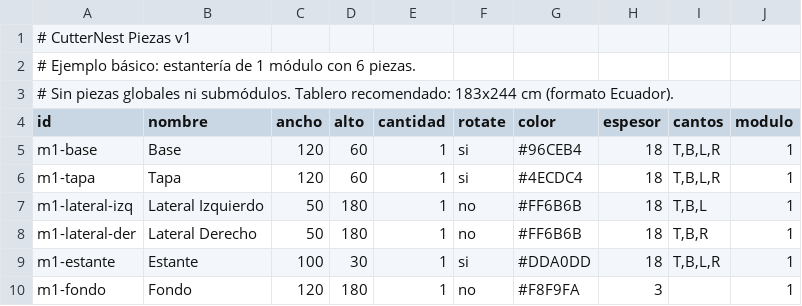
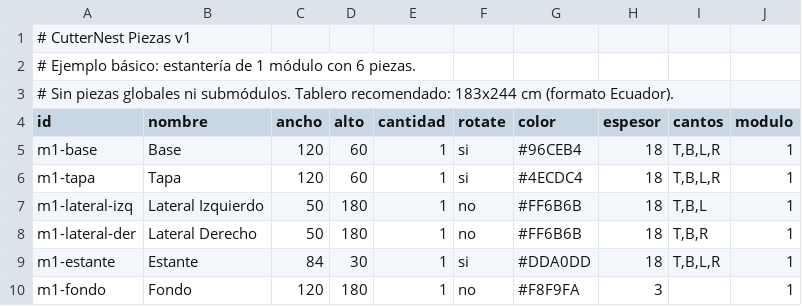
Before and after one commit to hernandomanotoa/cutternest, a CSV file: docs/Ejemplo_CSV_Basico.csv, drawn as a sheet.

Commit message:
fix(assembly-planner): aplica guia de correcciones CSV + validacion dimensional automatica
- Corrige Ejemplo_CSV_Basico, Escritorio y Mueble_TV segun reglas de diseno.

- Agrega validateDimensions() en csvParser.js: estructura, interiores, cajones, zocalo.

- Documenta convencion rotate=si en Formato_CSV_Piezas.md.

- Regenera docs/assembly-planner-source/ y Guia_Correcciones_Mejoras_Assembly_Planner.md.

```diff
--- a/docs/Ejemplo_CSV_Basico.csv
+++ b/docs/Ejemplo_CSV_Basico.csv
@@ -8,3 +8,3 @@ m1-lateral-izq,Lateral Izquierdo,50,180,1,no,#FF6B6B,18,"T,B,L",1
 m1-lateral-der,Lateral Derecho,50,180,1,no,#FF6B6B,18,"T,B,R",1
-m1-estante,Estante,100,30,1,si,#DDA0DD,18,"T,B,L,R",1
+m1-estante,Estante,84,30,1,si,#DDA0DD,18,"T,B,L,R",1
 m1-fondo,Fondo,120,180,1,no,#F8F9FA,3,,1
```
Also changed, not shown: docs/assembly-planner-source/ejemplos/Ejemplo_CSV_Basico.csv, docs/assembly-planner-source/ejemplos/Ejemplo_CSV_Escritorio.csv, 21 other files.
